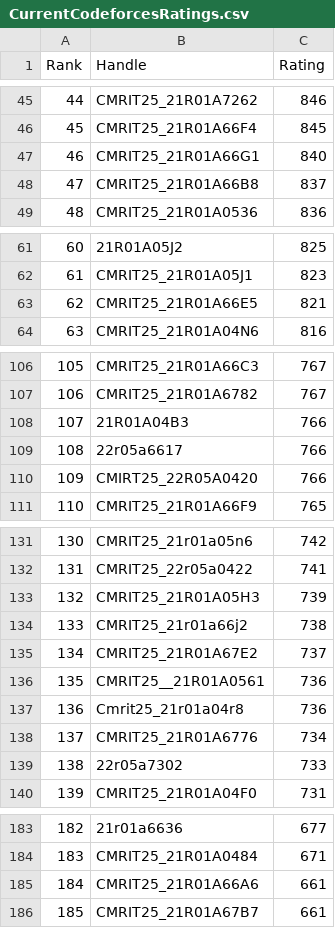
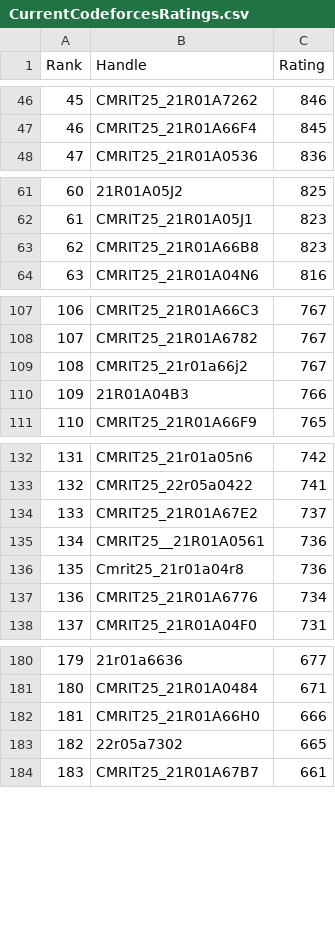
Before and after one commit to gabyah92/CodeforcesRankingGUI, a CSV file: Leaderboards/CurrentCodeforcesRatings.csv, drawn as a sheet; only a part is shown, gaps mark what is left out; removed rows and columns are numbered as before the commit, all else as after; the diff covers the shown part only; the diff names each change by its address in the sheet, - before the commit and + after, or states it on an @@ line.

```diff
--- a/Leaderboards/CurrentCodeforcesRatings.csv
+++ b/Leaderboards/CurrentCodeforcesRatings.csv
@@ column A (Rank) renumbered from row 8 down @@
-row 47: 46 | CMRIT25_21R01A66G1 | 840
-row 48: 47 | CMRIT25_21R01A66B8 | 837
-row 63: 62 | CMRIT25_21R01A66E5 | 821
+row 63: 62 | CMRIT25_21R01A66B8 | 823
+row 109: 108 | CMRIT25_21r01a66j2 | 767
-row 109: 108 | 22r05a6617 | 766
-row 110: 109 | CMIRT25_22R05A0420 | 766
-row 133: 132 | CMRIT25_21R01A05H3 | 739
-row 134: 133 | CMRIT25_21r01a66j2 | 738
-row 139: 138 | 22r05a7302 | 733
-row 185: 184 | CMRIT25_21R01A66A6 | 661
+row 182: 181 | CMRIT25_21R01A66H0 | 666
+row 183: 182 | 22r05a7302 | 665
```
Also changed, not shown: 8 added rows, 5 removed rows and 1 edited cell elsewhere in this file.
